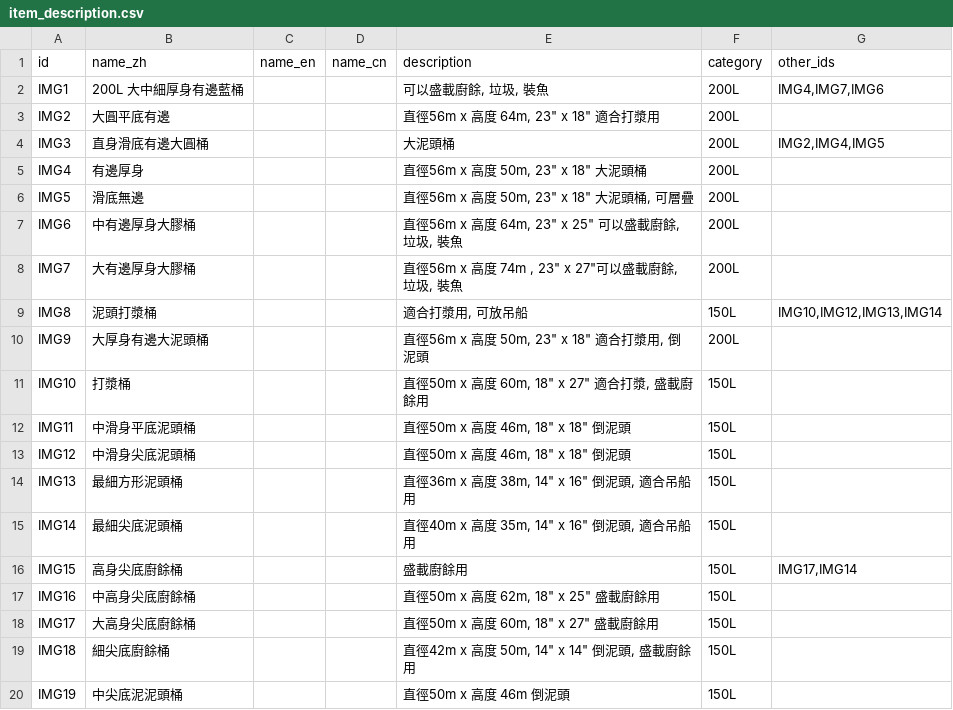
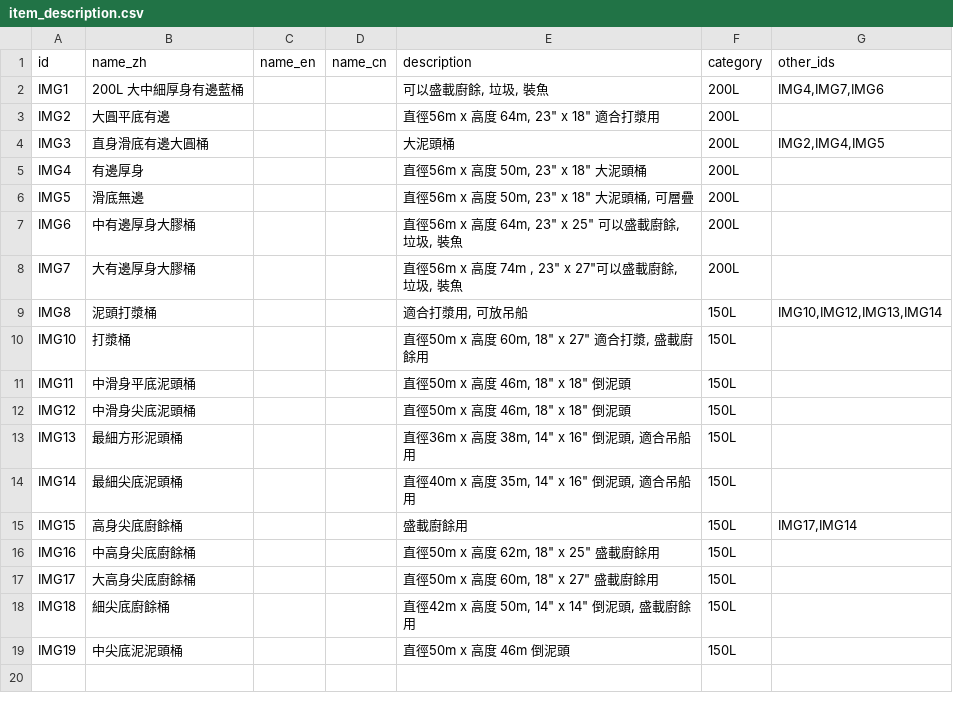
Before and after one commit to ivonvk/yeekee-2024, a CSV file: src/assets/item_description.csv, drawn as a sheet; the diff names each change by its address in the sheet, - before the commit and + after, or states it on an @@ line.

```diff
--- a/src/assets/item_description.csv
+++ b/src/assets/item_description.csv
-row 10: IMG9 | 大厚身有邊大泥頭桶 |  |  | 直徑56m x 高度 50m, 23" x 18" 適合打漿用, 倒泥頭 | 200L
```
Also changed, not shown: 5 other files.
